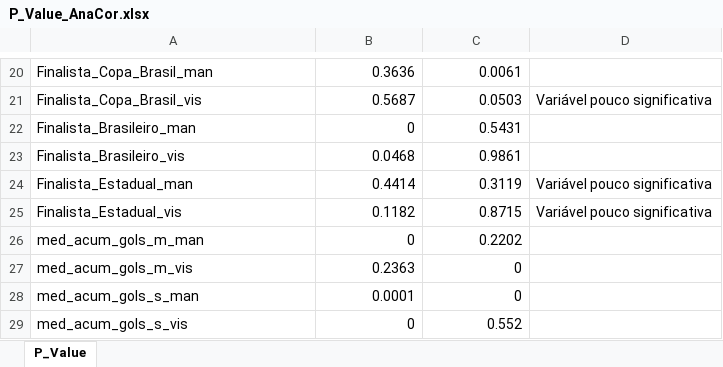
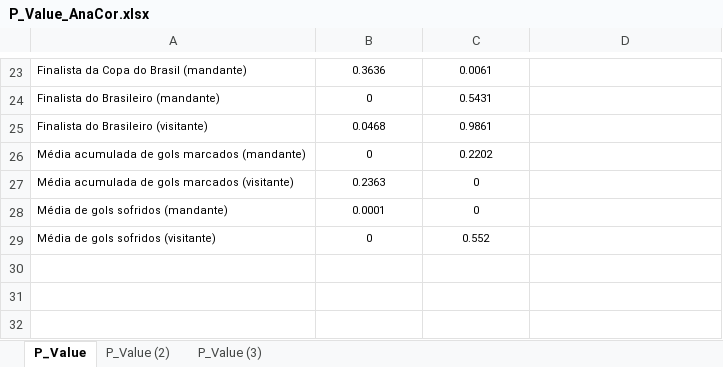
Before and after one commit to leaudian/MBA-DSA-USP-TCC-Leandro_Andrade, an Excel workbook: P_Value_AnaCor.xlsx, sheet P_Value, drawn as a sheet; only a part is shown, gaps mark what is left out; values as stored, in another font and other column widths than the file's, no borders; removed rows and columns are numbered as before the commit, all else as after; the diff covers the shown part only; the diff names each change by its address in the sheet, - before the commit and + after, or states it on an @@ line.

```diff
--- a/P_Value_AnaCor.xlsx (sheet P_Value)
+++ b/P_Value_AnaCor.xlsx (sheet P_Value)
+sheet tab: P_Value (2)
+sheet tab: P_Value (3)
@@ A23:C23 text size: smaller @@
-A23: Finalista_Copa_Brasil_man
+A23: Finalista da Copa do Brasil (mandante)
-B23:C23 alignment: right
+B23:C23 alignment: center
-row 21: Finalista_Copa_Brasil_vis | 0.5687 | 0.0503 | Variável pouco significativa
-A24: Finalista_Brasileiro_man
+A24: Finalista do Brasileiro (mandante)
@@ A24:C25 text size: smaller @@
-B24:C25 alignment: right
+B24:C25 alignment: center
-A25: Finalista_Brasileiro_vis
+A25: Finalista do Brasileiro (visitante)
-row 24: Finalista_Estadual_man | 0.4414 | 0.3119 | Variável pouco significativa
-row 25: Finalista_Estadual_vis | 0.1182 | 0.8715 | Variável pouco significativa
-A26: med_acum_gols_m_man
+A26: Média acumulada de gols marcados (mandante)
@@ A26:C29 text size: smaller @@
-B26:C29 alignment: right
+B26:C29 alignment: center
-A27: med_acum_gols_m_vis
+A27: Média acumulada de gols marcados (visitante)
-A28: med_acum_gols_s_man
+A28: Média de gols sofridos (mandante)
-A29: med_acum_gols_s_vis
+A29: Média de gols sofridos (visitante)
```
Also changed, not shown: 7 added rows, 4 removed rows, 15 edited cells and cell formats elsewhere in this sheet, Analise_PCA.xlsx, 7 other files.
